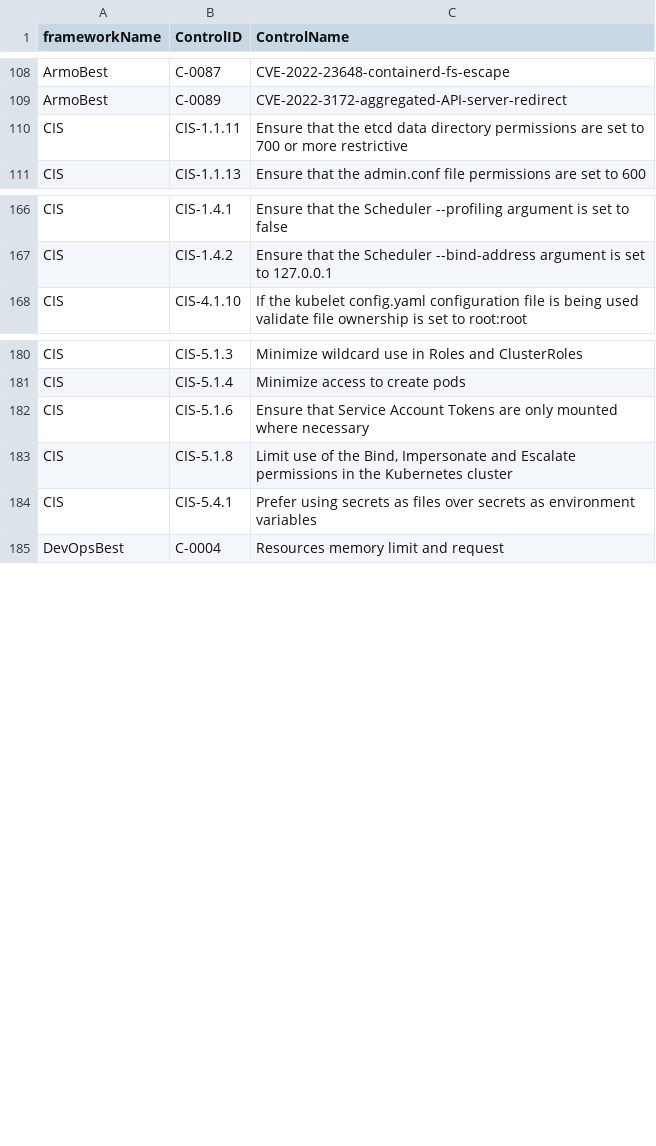
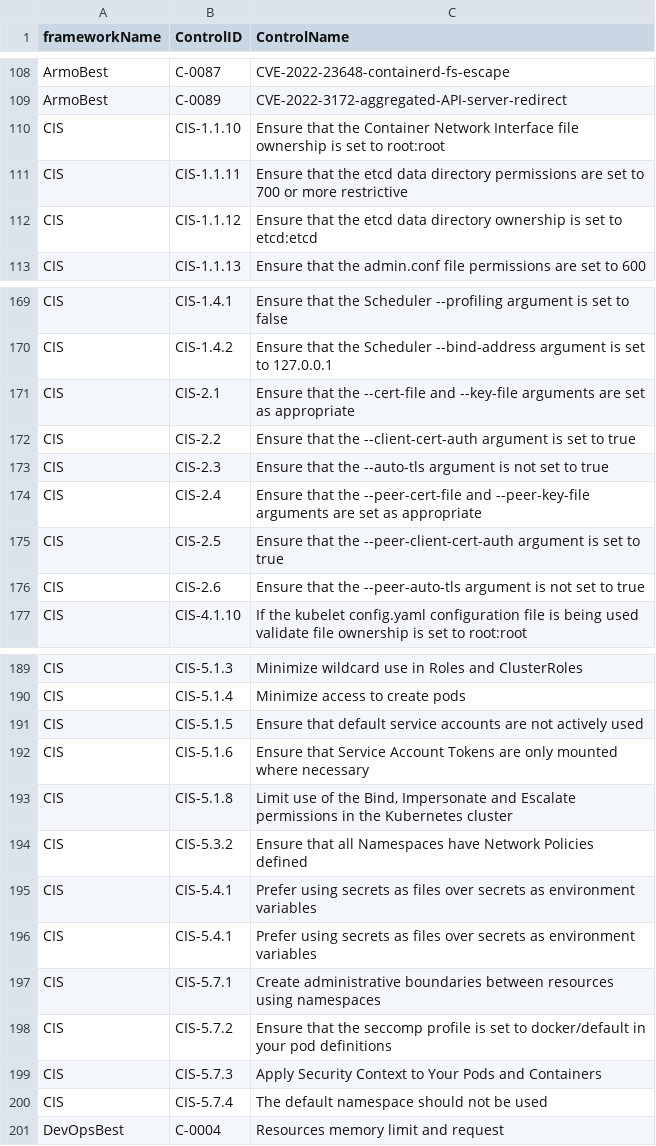
Before and after one commit to kubescape/regolibrary, a CSV file: FWName_CID_CName.csv, drawn as a sheet; only a part is shown, gaps mark what is left out; the diff covers the shown part only.

```diff
--- a/FWName_CID_CName.csv
+++ b/FWName_CID_CName.csv
@@ -109,3 +109,5 @@ ArmoBest,C-0087,CVE-2022-23648-containerd-fs-escape
 ArmoBest,C-0089,CVE-2022-3172-aggregated-API-server-redirect
+CIS,CIS-1.1.10,Ensure that the Container Network Interface file ownership is set to root:root
 CIS,CIS-1.1.11,Ensure that the etcd data directory permissions are set to 700 or more restrictive
+CIS,CIS-1.1.12,Ensure that the etcd data directory ownership is set to etcd:etcd
 CIS,CIS-1.1.13,Ensure that the admin.conf file permissions are set to 600
@@ -167,2 +170,8 @@ CIS,CIS-1.4.1,Ensure that the Scheduler --profiling argument is set to false
 CIS,CIS-1.4.2,Ensure that the Scheduler --bind-address argument is set to 127.0.0.1
+CIS,CIS-2.1,Ensure that the --cert-file and --key-file arguments are set as appropriate
+CIS,CIS-2.2,Ensure that the --client-cert-auth argument is set to true
+CIS,CIS-2.3,Ensure that the --auto-tls argument is not set to true
+CIS,CIS-2.4,Ensure that the --peer-cert-file and --peer-key-file arguments are set as appropriate
+CIS,CIS-2.5,Ensure that the --peer-client-cert-auth argument is set to true
+CIS,CIS-2.6,Ensure that the --peer-auto-tls argument is not set to true
 CIS,CIS-4.1.10,If the kubelet config.yaml configuration file is being used validate file ownership is set to root:root
@@ -181,5 +190,12 @@ CIS,CIS-5.1.3,Minimize wildcard use in Roles and ClusterRoles
 CIS,CIS-5.1.4,Minimize access to create pods
+CIS,CIS-5.1.5,Ensure that default service accounts are not actively used
 CIS,CIS-5.1.6,Ensure that Service Account Tokens are only mounted where necessary
 CIS,CIS-5.1.8,"Limit use of the Bind, Impersonate and Escalate permissions in the Kubernetes cluster"
+CIS,CIS-5.3.2,Ensure that all Namespaces have Network Policies defined
 CIS,CIS-5.4.1,Prefer using secrets as files over secrets as environment variables
+CIS,CIS-5.4.1,Prefer using secrets as files over secrets as environment variables
+CIS,CIS-5.7.1,Create administrative boundaries between resources using namespaces
+CIS,CIS-5.7.2,Ensure that the seccomp profile is set to docker/default in your pod definitions
+CIS,CIS-5.7.3,Apply Security Context to Your Pods and Containers
+CIS,CIS-5.7.4,The default namespace should not be used
 DevOpsBest,C-0004,Resources memory limit and request
```
Also changed, not shown: 1 added row elsewhere in this file, ControlID_RuleName.csv.
